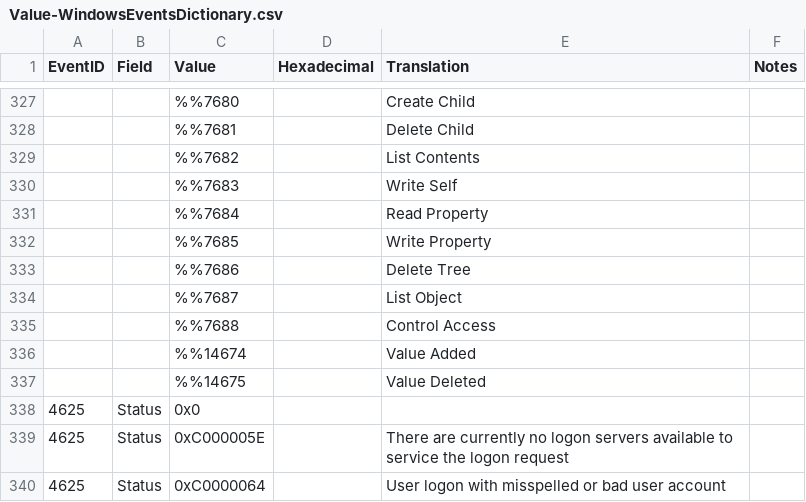
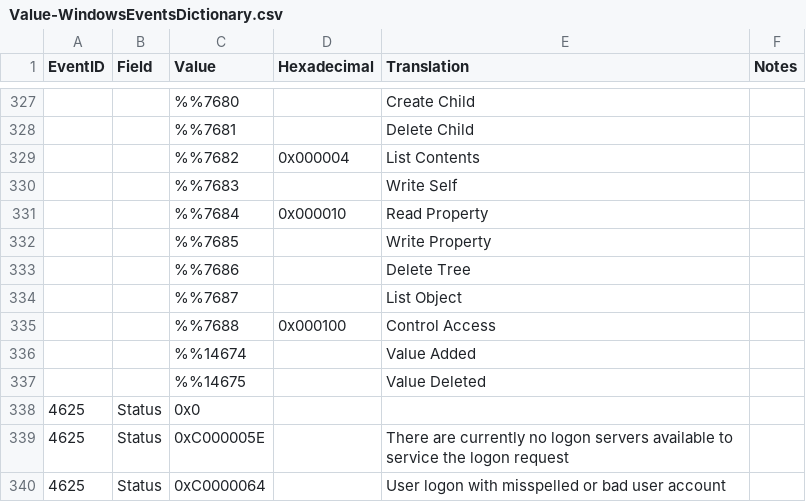
Before and after one commit to ep3p/Sentinel_KQL, a CSV file: Watchlists/Value-WindowsEventsDictionary.csv, drawn as a sheet; only a part is shown, gaps mark what is left out.

Commit message:
Update Value-WindowsEventsDictionary.csv

```diff
--- a/Watchlists/Value-WindowsEventsDictionary.csv
+++ b/Watchlists/Value-WindowsEventsDictionary.csv
@@ -328,5 +328,5 @@ EventID,Field,Value,Hexadecimal,Translation,Notes
 ,,"%%7681",,"Delete Child",
-,,"%%7682",,"List Contents",
+,,"%%7682","0x000004","List Contents",
 ,,"%%7683",,"Write Self",
-,,"%%7684",,"Read Property",
+,,"%%7684","0x000010","Read Property",
 ,,"%%7685",,"Write Property",
@@ -334,3 +334,3 @@ EventID,Field,Value,Hexadecimal,Translation,Notes
 ,,"%%7687",,"List Object",
-,,"%%7688",,"Control Access",
+,,"%%7688","0x000100","Control Access",
 ,,"%%14674",,"Value Added",
```
